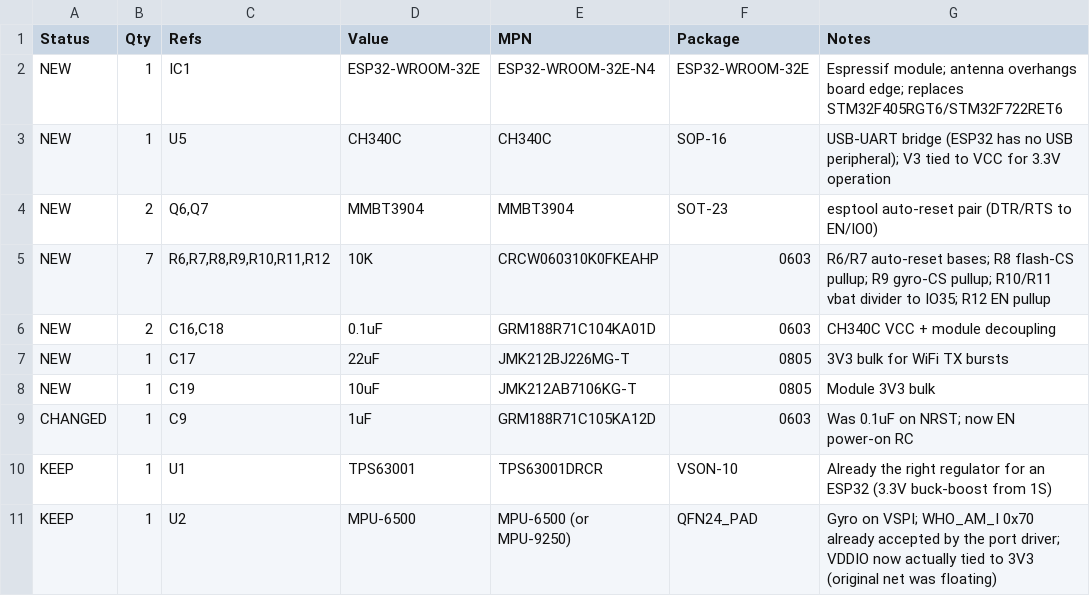
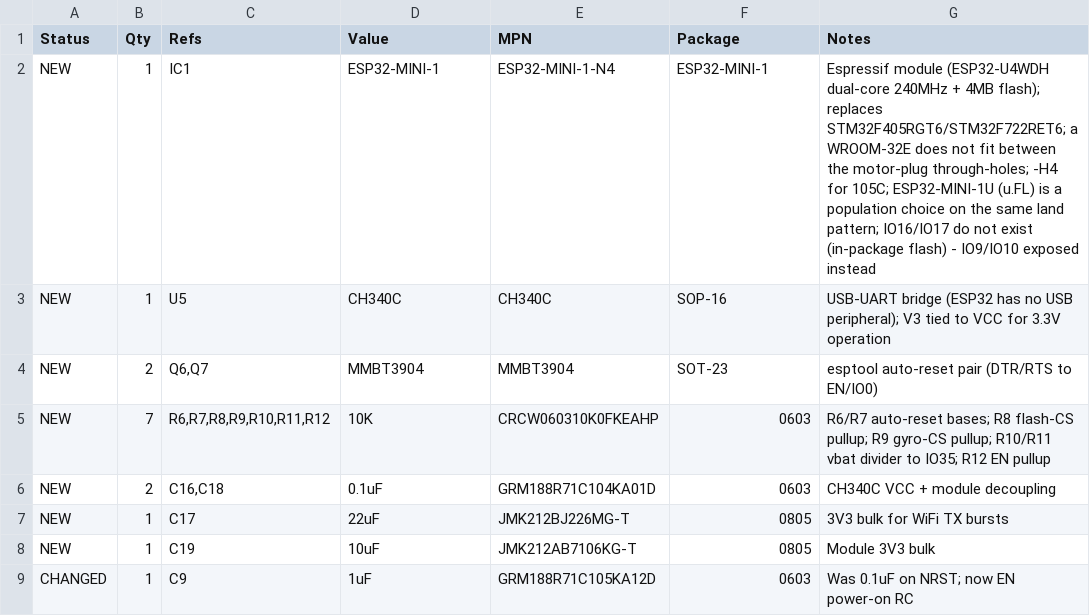
Before and after one commit to MAVProxyUser/AlienWhoopF7, a CSV file: AlienWhoopF7-ESP32_BOM.csv, drawn as a sheet; only a part is shown; the shorter side is filled out with more unchanged rows.

```diff
--- a/AlienWhoopF7-ESP32_BOM.csv
+++ b/AlienWhoopF7-ESP32_BOM.csv
@@ -1,3 +1,3 @@
 Status,Qty,Refs,Value,MPN,Package,Notes
-NEW,1,IC1,ESP32-WROOM-32E,ESP32-WROOM-32E-N4,ESP32-WROOM-32E,Espressif module; antenna overhangs board edge; replaces STM32F405RGT6/STM32F722RET6
+NEW,1,IC1,ESP32-MINI-1,ESP32-MINI-1-N4,ESP32-MINI-1,Espressif module (ESP32-U4WDH dual-core 240MHz + 4MB flash); replaces STM32F405RGT6/STM32F722RET6; a WROOM-32E does not fit between the motor-plug through-holes; -H4 for 105C; ESP32-MINI-1U (u.FL) is a population choice on the same land pattern; IO16/IO17 do not exist (in-package flash) - IO9/IO10 exposed instead
 NEW,1,U5,CH340C,CH340C,SOP-16,USB-UART bridge (ESP32 has no USB peripheral); V3 tied to VCC for 3.3V operation
```
Also changed, not shown: 3 other files.
